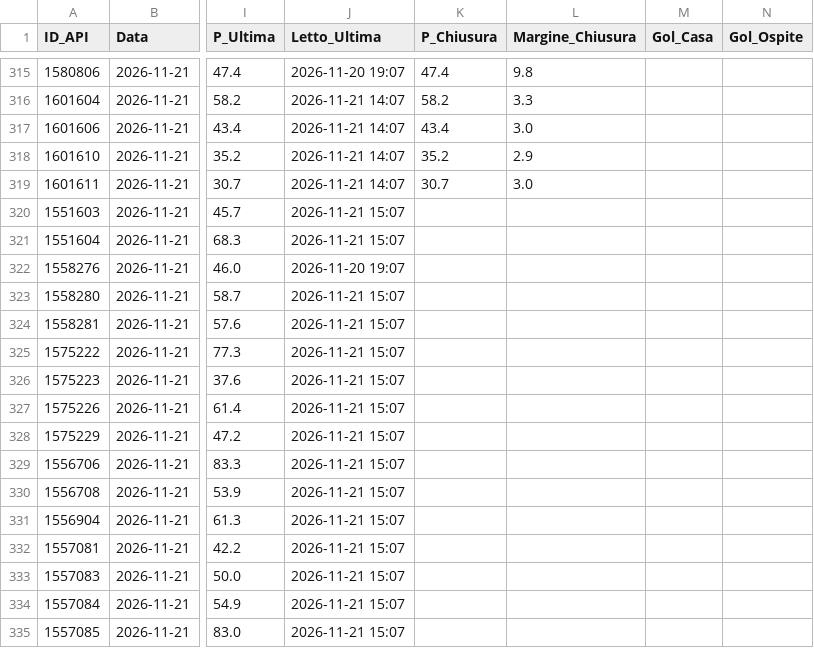
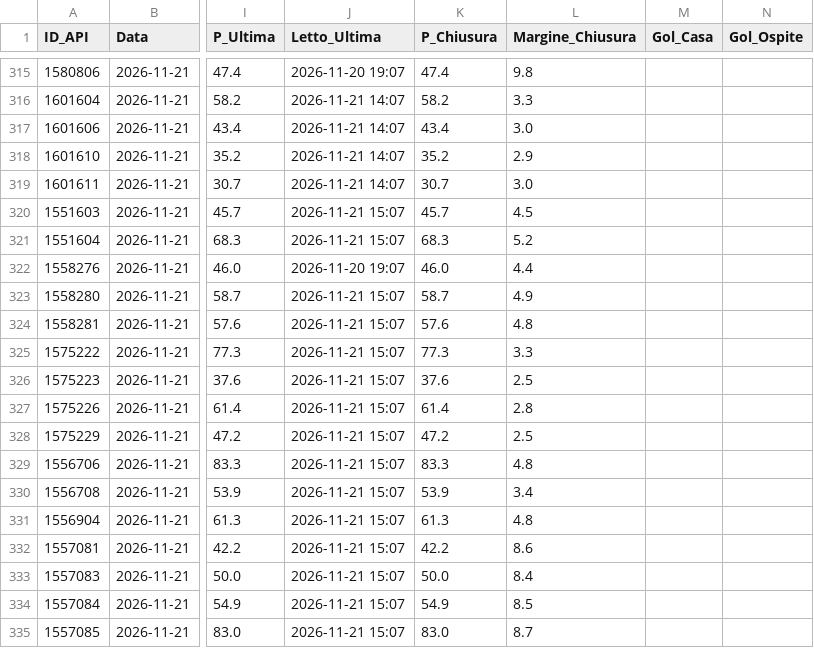
Before and after one commit to Caltiki/pronostici-repo, a CSV file: best_archivio.csv, drawn as a sheet; only a part is shown, gaps mark what is left out; the diff covers the shown part only; the diff names each change by its address in the sheet, - before the commit and + after, or states it on an @@ line.

```diff
--- a/best_archivio.csv
+++ b/best_archivio.csv
-K320 (P_Chiusura): (empty)
+K320 (P_Chiusura): 45.7
-L320 (Margine_Chiusura): (empty)
+L320 (Margine_Chiusura): 4.5
-K321 (P_Chiusura): (empty)
+K321 (P_Chiusura): 68.3
-L321 (Margine_Chiusura): (empty)
+L321 (Margine_Chiusura): 5.2
-K322 (P_Chiusura): (empty)
+K322 (P_Chiusura): 46.0
-L322 (Margine_Chiusura): (empty)
+L322 (Margine_Chiusura): 4.4
-K323 (P_Chiusura): (empty)
+K323 (P_Chiusura): 58.7
-L323 (Margine_Chiusura): (empty)
+L323 (Margine_Chiusura): 4.9
-K324 (P_Chiusura): (empty)
+K324 (P_Chiusura): 57.6
-L324 (Margine_Chiusura): (empty)
+L324 (Margine_Chiusura): 4.8
-K325 (P_Chiusura): (empty)
+K325 (P_Chiusura): 77.3
-L325 (Margine_Chiusura): (empty)
+L325 (Margine_Chiusura): 3.3
-K326 (P_Chiusura): (empty)
+K326 (P_Chiusura): 37.6
-L326 (Margine_Chiusura): (empty)
+L326 (Margine_Chiusura): 2.5
-K327 (P_Chiusura): (empty)
+K327 (P_Chiusura): 61.4
-L327 (Margine_Chiusura): (empty)
+L327 (Margine_Chiusura): 2.8
-K328 (P_Chiusura): (empty)
+K328 (P_Chiusura): 47.2
-L328 (Margine_Chiusura): (empty)
+L328 (Margine_Chiusura): 2.5
-K329 (P_Chiusura): (empty)
+K329 (P_Chiusura): 83.3
-L329 (Margine_Chiusura): (empty)
+L329 (Margine_Chiusura): 4.8
-K330 (P_Chiusura): (empty)
+K330 (P_Chiusura): 53.9
-L330 (Margine_Chiusura): (empty)
+L330 (Margine_Chiusura): 3.4
-K331 (P_Chiusura): (empty)
+K331 (P_Chiusura): 61.3
-L331 (Margine_Chiusura): (empty)
+L331 (Margine_Chiusura): 4.8
-K332 (P_Chiusura): (empty)
+K332 (P_Chiusura): 42.2
-L332 (Margine_Chiusura): (empty)
+L332 (Margine_Chiusura): 8.6
-K333 (P_Chiusura): (empty)
+K333 (P_Chiusura): 50.0
-L333 (Margine_Chiusura): (empty)
+L333 (Margine_Chiusura): 8.4
-K334 (P_Chiusura): (empty)
+K334 (P_Chiusura): 54.9
-L334 (Margine_Chiusura): (empty)
+L334 (Margine_Chiusura): 8.5
-K335 (P_Chiusura): (empty)
+K335 (P_Chiusura): 83.0
-L335 (Margine_Chiusura): (empty)
+L335 (Margine_Chiusura): 8.7
```
Also changed, not shown: 74 edited cells elsewhere in this file, altribook_archivio.csv, pinnacle_archivio.csv, 4 other files.
